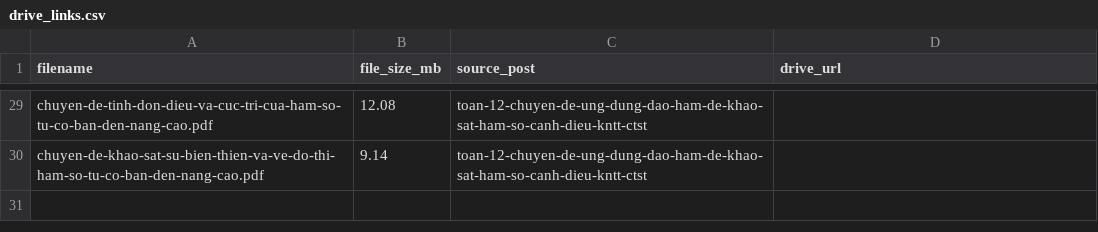
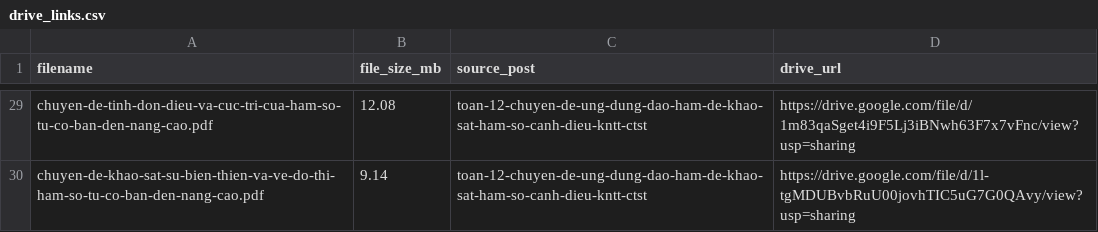
Before and after one commit to hocbaicungcon/giasu.github.io, a CSV file: o2edu/drive_links.csv, drawn as a sheet; only a part is shown, gaps mark what is left out; the diff covers the shown part only; the diff names each change by its address in the sheet, - before the commit and + after, or states it on an @@ line.

Commit message:
feat: update Google Drive links for 29 large files across posts

```diff
--- a/o2edu/drive_links.csv
+++ b/o2edu/drive_links.csv
-D29 (drive_url): (empty)
+D29 (drive_url): https://drive.google.com/file/d/1m83qaSget4i9F5Lj3iBNwh63F7x7vFnc/view?usp=sharing
-D30 (drive_url): (empty)
+D30 (drive_url): https://drive.google.com/file/d/1l-tgMDUBvbRuU00jovhTIC5uG7G0QAvy/view?usp=sharing
```
Also changed, not shown: 27 edited cells elsewhere in this file, 15 other files.
